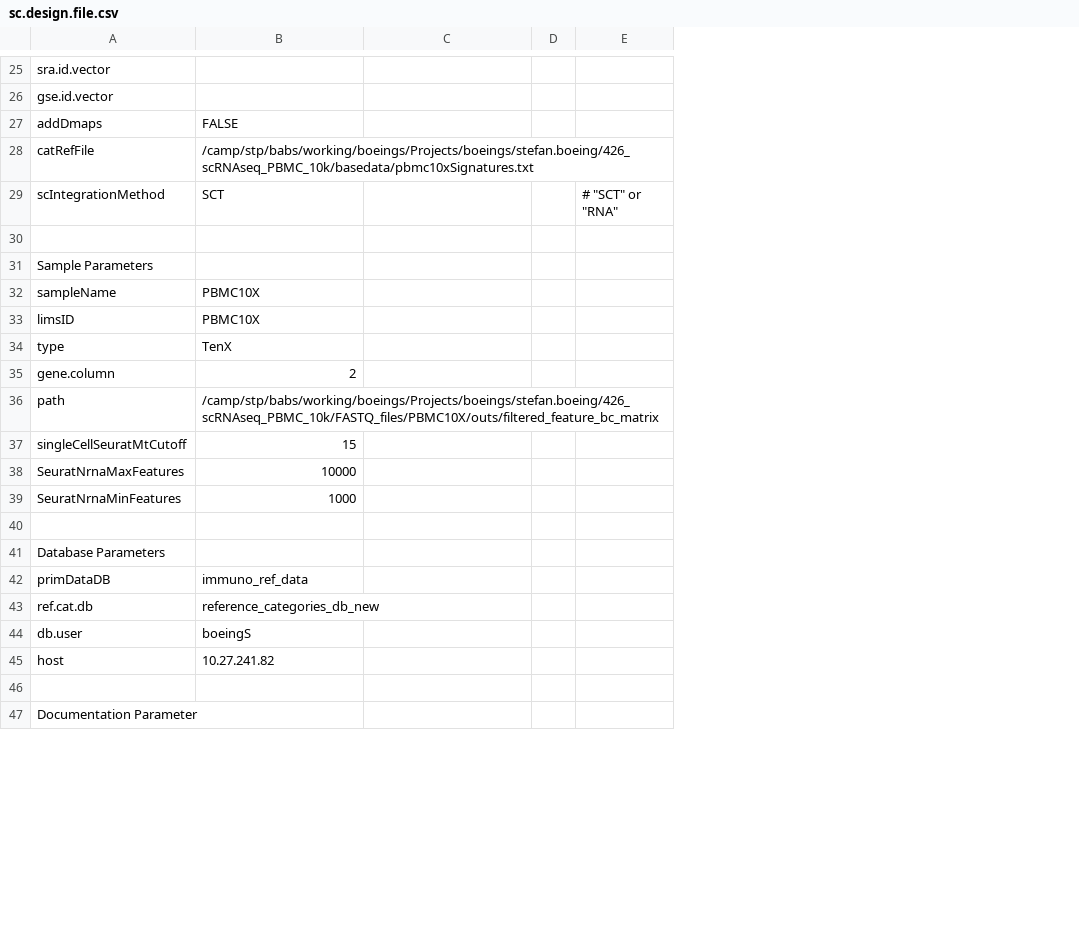
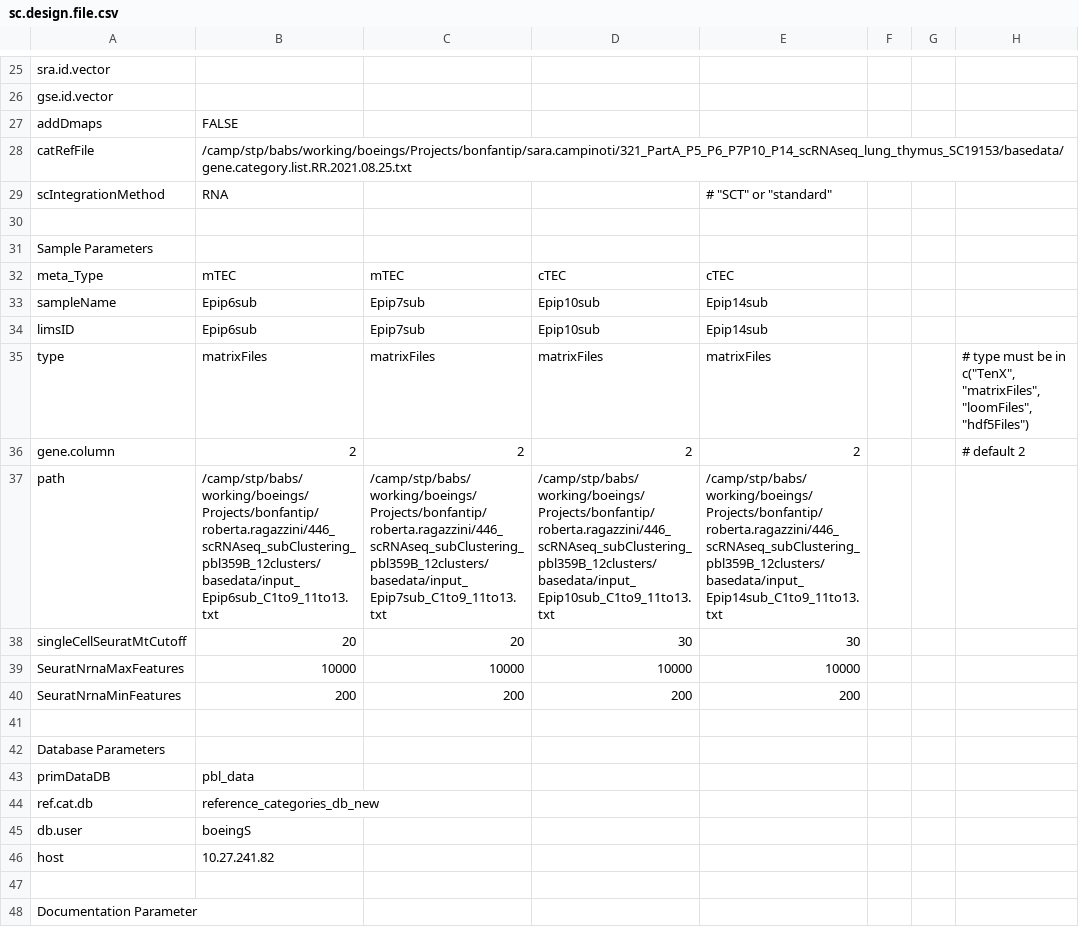
Before and after one commit to decusInLabore/scRNAseq, a CSV file: design/sc.design.file.csv, drawn as a sheet; only a part is shown, gaps mark what is left out; removed rows and columns are numbered as before the commit, all else as after; the diff covers the shown part only; the diff names each change by its address in the sheet, - before the commit and + after, or states it on an @@ line.

```diff
--- a/design/sc.design.file.csv
+++ b/design/sc.design.file.csv
+column D, rows 33-40: Epip10sub | Epip10sub | matrixFiles | 2 | /camp/stp/babs/working/boeings/Projects/bonfantip/roberta.ragazzini/446_scRNAseq_subClustering_pbl359B_12clusters/basedata/input_Epip10sub_C1to9_11to13.txt | 30 | 10000 | 200
+column E, row 29: # "SCT" or "standard"; rows 33-40: Epip14sub | Epip14sub | matrixFiles | 2 | /camp/stp/babs/working/boeings/Projects/bonfantip/roberta.ragazzini/446_scRNAseq_subClustering_pbl359B_12clusters/basedata/input_Epip14sub_C1to9_11to13.txt | 30 | 10000 | 200
-column E, row 29: # "SCT" or "RNA"
+column G, empty
+column H, rows 35-36: # type must be in c("TenX", "matrixFiles", "loomFiles", "hdf5Files") | # default 2
-B28: /camp/stp/babs/working/boeings/Projects/boeings/stefan.boeing/426_scRNAseq_PBMC_10k/basedata/pbmc10xSignatures.txt
+B28: /camp/stp/babs/working/boeings/Projects/bonfantip/sara.campinoti/321_PartA_P5_P6_P7P10_P14_scRNAseq_lung_thymus_SC19153/basedata/gene.category.list.RR.2021.08.25.txt
-B29: SCT
+B29: RNA
+row 32: meta_Type | mTEC | mTEC | cTEC | cTEC
-B33:B34: PBMC10X
+B33:B34: Epip6sub
-C33:C34: (empty)
+C33:C34: Epip7sub
-B35: TenX
+B35: matrixFiles
-C35: (empty)
+C35: matrixFiles
-C36: (empty)
+C36: 2
-B37: /camp/stp/babs/working/boeings/Projects/boeings/stefan.boeing/426_scRNAseq_PBMC_10k/FASTQ_files/PBMC10X/outs/filtered_feature_bc_matrix
+B37: /camp/stp/babs/working/boeings/Projects/bonfantip/roberta.ragazzini/446_scRNAseq_subClustering_pbl359B_12clusters/basedata/input_Epip6sub_C1to9_11to13.txt
-C37: (empty)
+C37: /camp/stp/babs/working/boeings/Projects/bonfantip/roberta.ragazzini/446_scRNAseq_subClustering_pbl359B_12clusters/basedata/input_Epip7sub_C1to9_11to13.txt
-B38: 15
+B38: 20
-C38: (empty)
+C38: 20
-C39: (empty)
+C39: 10000
-B40: 1000
+B40: 200
-C40: (empty)
+C40: 200
-B43: immuno_ref_data
+B43: pbl_data
```
Also changed, not shown: 3 removed rows and 13 edited cells elsewhere in this file, 13 other files.
